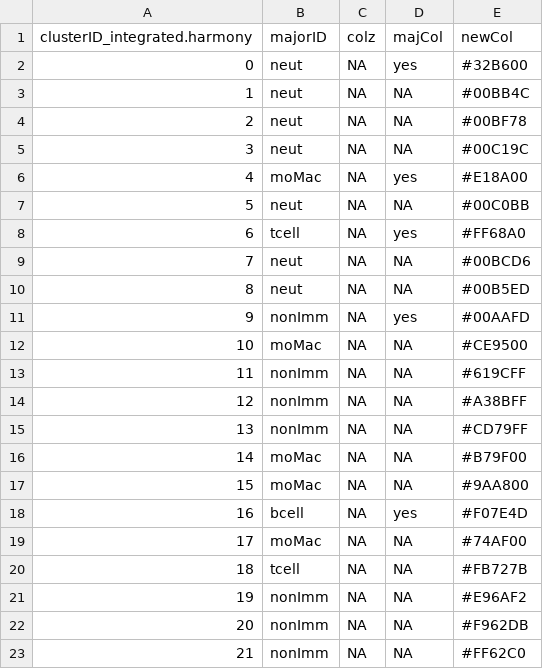
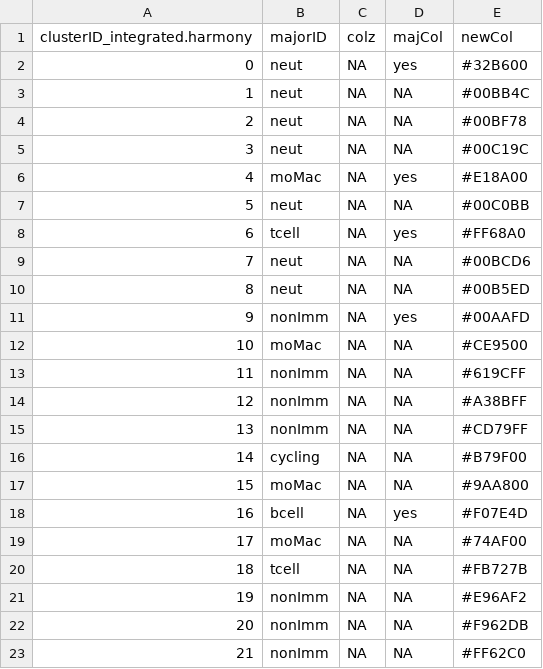
Before and after one commit to dyammons/canine-nasal-lavage-scRNA, a CSV file: metaData/allCells_ID_cfam.csv, drawn as a sheet.

Commit message:
Update c14 metadata majorID

```diff
--- a/metaData/allCells_ID_cfam.csv
+++ b/metaData/allCells_ID_cfam.csv
@@ -15,3 +15,3 @@
 13,"nonImm",NA,NA,"#CD79FF"
-14,"moMac",NA,NA,"#B79F00"
+14,"cycling",NA,NA,"#B79F00"
 15,"moMac",NA,NA,"#9AA800"
```
